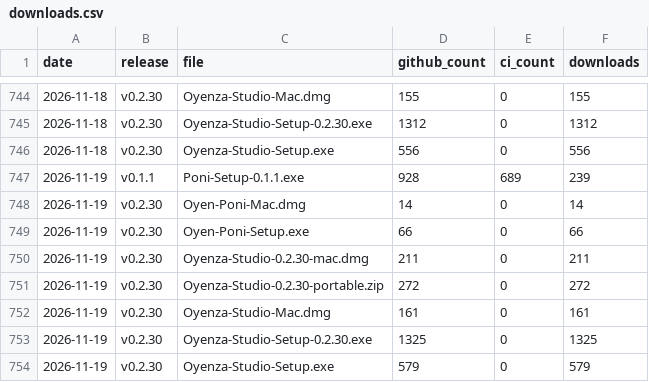
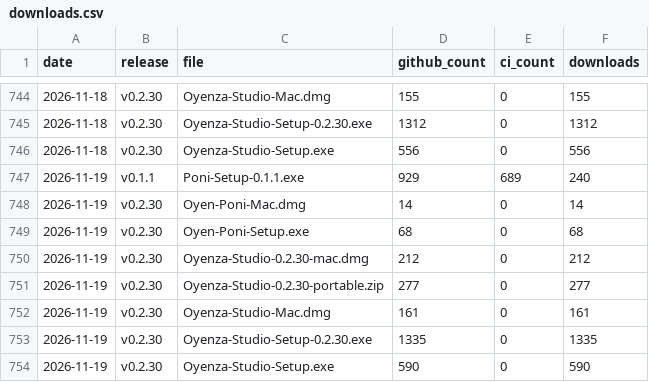
Before and after one commit to lucacadalora/oyenza-studio, a CSV file: data/downloads.csv, drawn as a sheet; only a part is shown, gaps mark what is left out.

```diff
--- a/data/downloads.csv
+++ b/data/downloads.csv
@@ -746,9 +746,9 @@ date,release,file,github_count,ci_count,downloads
 2026-11-18,v0.2.30,Oyenza-Studio-Setup.exe,556,0,556
-2026-11-19,v0.1.1,Poni-Setup-0.1.1.exe,928,689,239
+2026-11-19,v0.1.1,Poni-Setup-0.1.1.exe,929,689,240
 2026-11-19,v0.2.30,Oyen-Poni-Mac.dmg,14,0,14
-2026-11-19,v0.2.30,Oyen-Poni-Setup.exe,66,0,66
-2026-11-19,v0.2.30,Oyenza-Studio-0.2.30-mac.dmg,211,0,211
-2026-11-19,v0.2.30,Oyenza-Studio-0.2.30-portable.zip,272,0,272
+2026-11-19,v0.2.30,Oyen-Poni-Setup.exe,68,0,68
+2026-11-19,v0.2.30,Oyenza-Studio-0.2.30-mac.dmg,212,0,212
+2026-11-19,v0.2.30,Oyenza-Studio-0.2.30-portable.zip,277,0,277
 2026-11-19,v0.2.30,Oyenza-Studio-Mac.dmg,161,0,161
-2026-11-19,v0.2.30,Oyenza-Studio-Setup-0.2.30.exe,1325,0,1325
-2026-11-19,v0.2.30,Oyenza-Studio-Setup.exe,579,0,579
+2026-11-19,v0.2.30,Oyenza-Studio-Setup-0.2.30.exe,1335,0,1335
+2026-11-19,v0.2.30,Oyenza-Studio-Setup.exe,590,0,590
```
Also changed, not shown: data/repo.csv, 4 other files.
